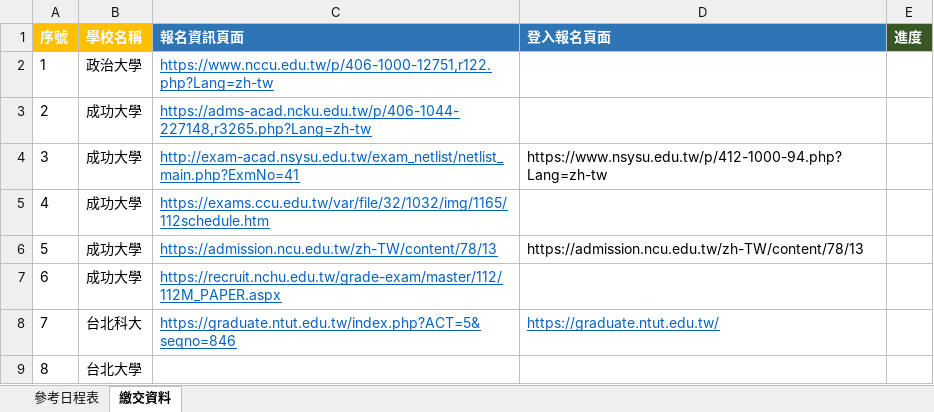
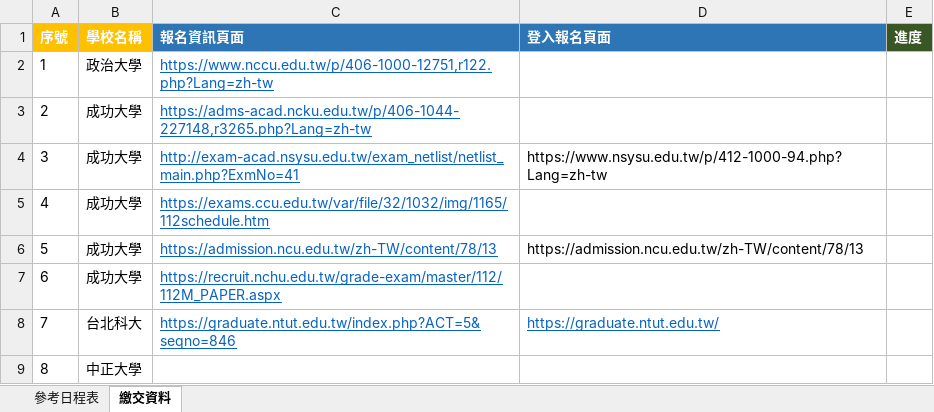
Before and after one commit to BeDaShao/lab, an Excel workbook: 活頁簿1.xlsx, sheet 繳交資料, drawn as a sheet; values as stored, in another font and other column widths than the file's, no borders; the diff names each change by its address in the sheet, - before the commit and + after, or states it on an @@ line.

```diff
--- a/活頁簿1.xlsx (sheet 繳交資料)
+++ b/活頁簿1.xlsx (sheet 繳交資料)
-B9 (學校名稱): 台北大學
+B9 (學校名稱): 中正大學
```
Also changed, not shown: sheet 參考日程表, 5 other files.
